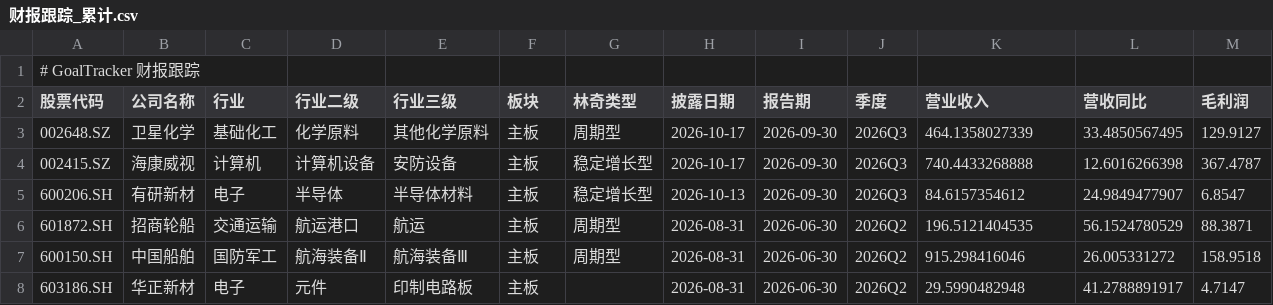
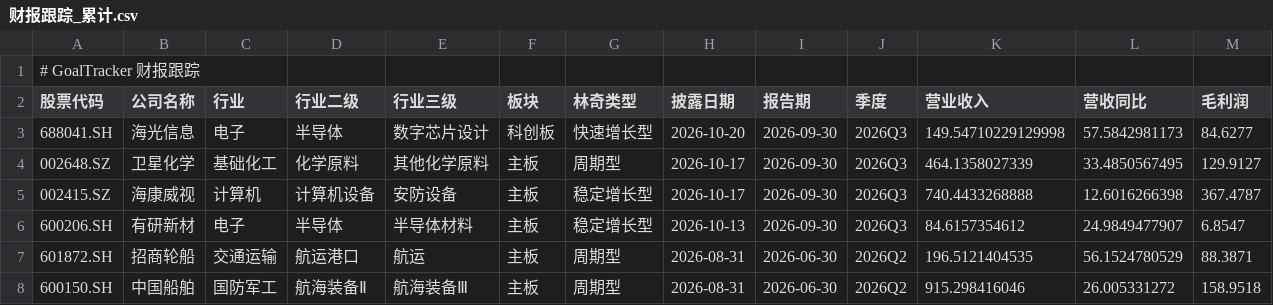
Before and after one commit to billyzxf/goal-tracker, a CSV file: data/earnings/财报跟踪_累计.csv, drawn as a sheet; only a part is shown; the shorter side is filled out with more unchanged rows; rows hold the shown columns only; the diff names each change by its address in the sheet, - before the commit and + after, or states it on an @@ line.

```diff
--- a/data/earnings/财报跟踪_累计.csv
+++ b/data/earnings/财报跟踪_累计.csv
+row 3: 688041.SH | 海光信息 | 电子 | 半导体 | 数字芯片设计 | 科创板 | 快速增长型 | 2026-10-20 | 2026-09-30 | 2026Q3 | 149.54710229129998 | 57.5842981173 | 84.6277
```
Also changed, not shown: 3 other files.
